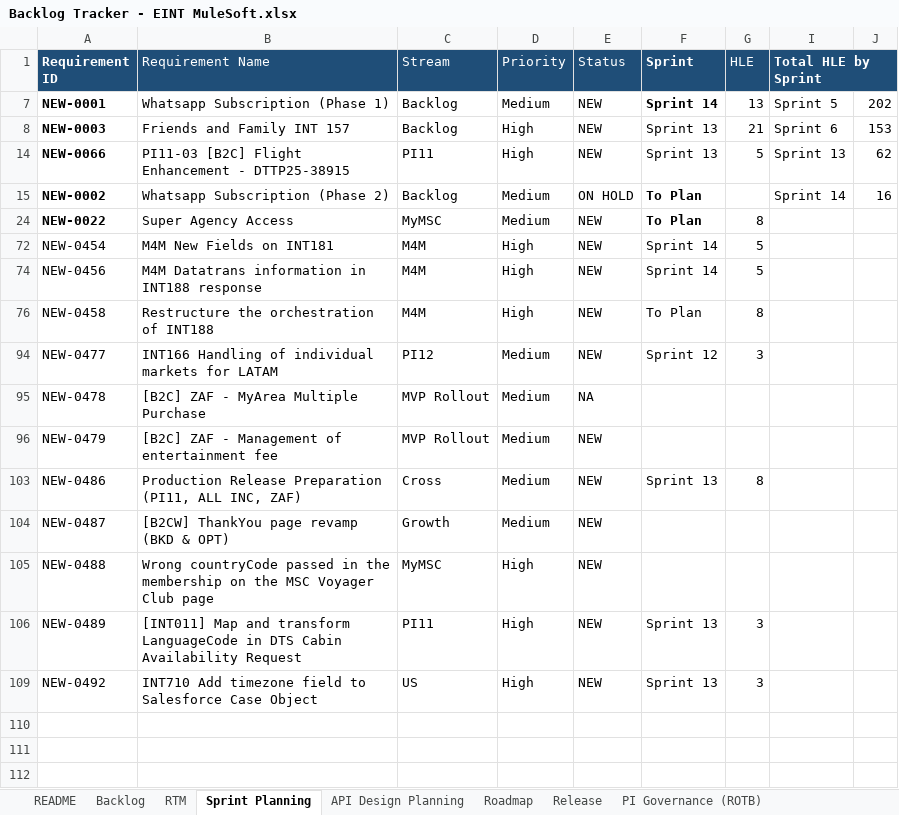
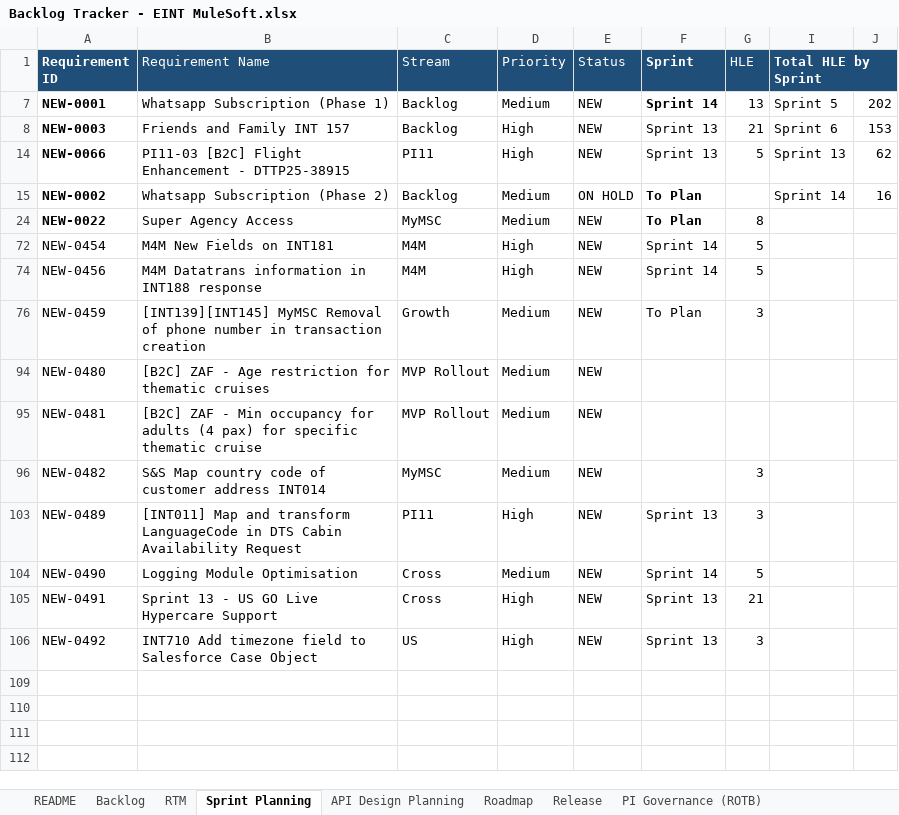
Before and after one commit to sasuepam/backlog-tracker, an Excel workbook: workbook/Backlog Tracker - EINT MuleSoft.xlsx, sheet Sprint Planning, drawn as a sheet; values as stored, in another font and other column widths than the file's, no borders; conditional formats and table styles not drawn; removed rows and columns are numbered as before the commit, all else as after; the diff names each change by its address in the sheet, - before the commit and + after, or states it on an @@ line.

```diff
--- a/workbook/Backlog Tracker - EINT MuleSoft.xlsx (sheet Sprint Planning)
+++ b/workbook/Backlog Tracker - EINT MuleSoft.xlsx (sheet Sprint Planning)
@@ row 76 hidden: NEW-0458 | Restructure the orchestration of INT188 | M4M | High | NEW | To Plan | 8 @@
-A76 (Requirement ID): NEW-0477
+A76 (Requirement ID): NEW-0459
-B76 (Requirement Name): INT166 Handling of individual markets for LATAM
+B76 (Requirement Name): [INT139][INT145] MyMSC Removal of phone number in transaction creation
-C76 (Stream): PI12
+C76 (Stream): Growth
-F76 (Sprint): Sprint 12
+F76 (Sprint): To Plan
-A94 (Requirement ID): NEW-0478
+A94 (Requirement ID): NEW-0480
-B94 (Requirement Name): [B2C] ZAF - MyArea Multiple Purchase
+B94 (Requirement Name): [B2C] ZAF - Age restriction for thematic cruises
-E94 (Status): NA
+E94 (Status): NEW
-A95 (Requirement ID): NEW-0479
+A95 (Requirement ID): NEW-0481
-B95 (Requirement Name): …ZAF - Management of entertainment fee
+B95 (Requirement Name): …ZAF - Min occupancy for adults (4 pax) for specific thematic cruise
@@ row 103 hidden: NEW-0486 | Production Release Preparation (PI11, ALL INC, ZAF) | Cross | Medium | NEW | Sprint 13 | 8 @@
@@ row 104 hidden: NEW-0487 | [B2CW] ThankYou page revamp (BKD & OPT) | Growth | Medium | NEW @@
@@ row 105 hidden: NEW-0488 | Wrong countryCode passed in the membership on the MSC Voyager Club page | MyMSC | High | NEW @@
@@ row 96 unhidden: NEW-0482 | S&S Map country code of customer address INT014 | MyMSC | Medium | NEW |  | 3 @@
@@ row 104 unhidden: NEW-0490 | Logging Module Optimisation | Cross | Medium | NEW | Sprint 14 | 5 @@
@@ row 105 unhidden: NEW-0491 | Sprint 13 - US GO Live Hypercare Support | Cross | High | NEW | Sprint 13 | 21 @@
+row 109: (empty)
```
Also changed, not shown: sheet Q3 Backlog Report 2026, sheet Backlog, sheet RTM, sheet API Design Planning, sheet No scope for MS, sheet Roadmap, formulas that keep their value, hidden cells.
